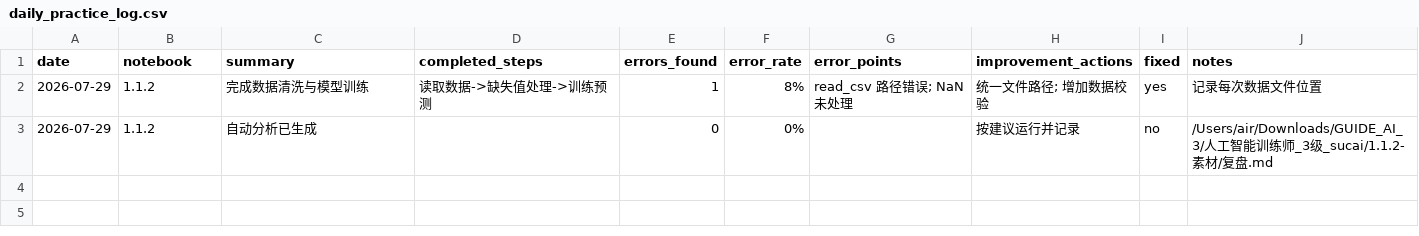
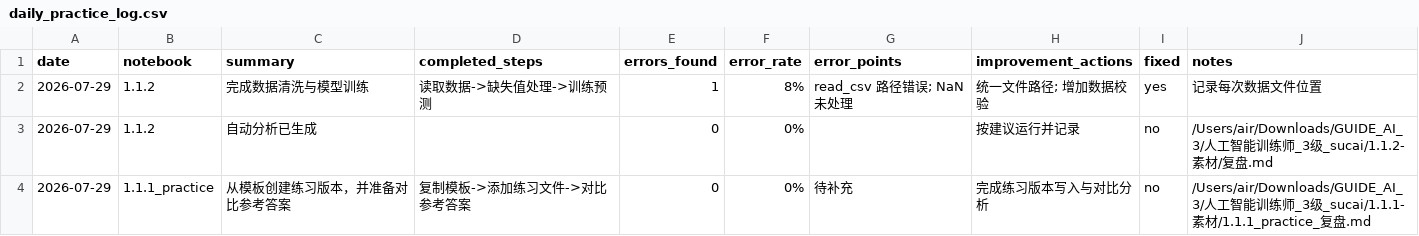
Before and after one commit to aemonair/AI-Trainer-Level3, a CSV file: daily_practice_log.csv, drawn as a sheet; the diff names each change by its address in the sheet, - before the commit and + after, or states it on an @@ line.

Commit message:
Create 1.1.1 practice version and log record

```diff
--- a/daily_practice_log.csv
+++ b/daily_practice_log.csv
+row 4: 2026-07-29 | 1.1.1_practice | 从模板创建练习版本，并准备对比参考答案 | 复制模板->添加练习文件->对比参考答案 | 0 | 0% | 待补充 | 完成练习版本写入与对比分析 | no | /Users/air/Downloads/GUIDE_AI_3/人工智能训练师_3级_sucai/1.1.1-素材/1.1.1_practice_复盘.md
```
Also changed, not shown: 2 other files.
